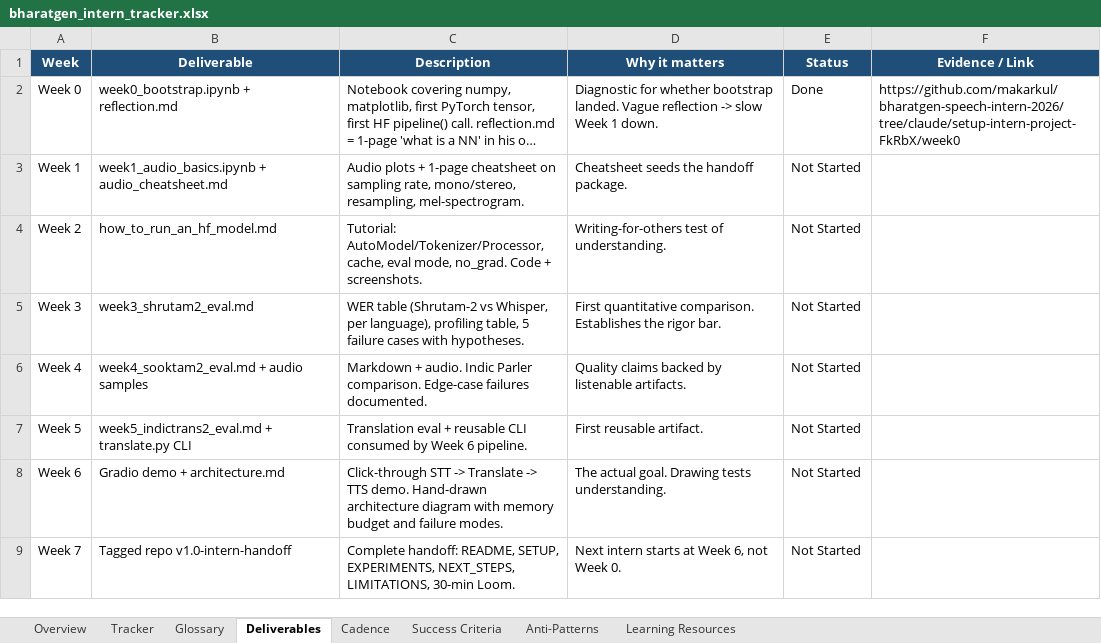
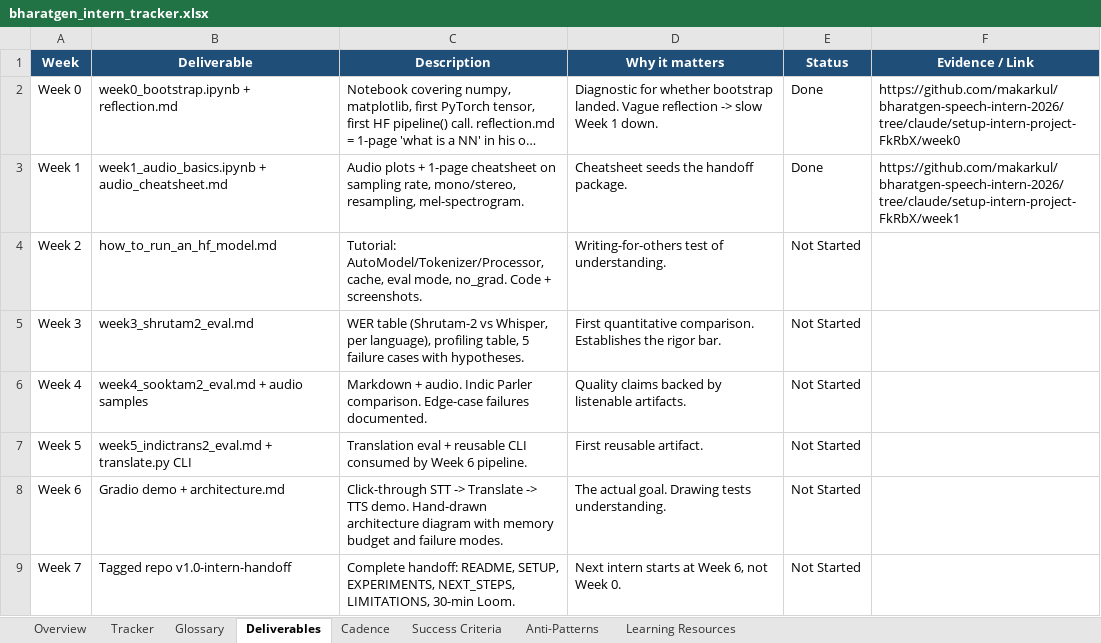
Before and after one commit to makarkul/bharatgen-speech-intern-2026, an Excel workbook: docs/bharatgen_intern_tracker.xlsx, sheet Deliverables, drawn as a sheet; long unchanged cells end in …; values as stored, in another font and other column widths than the file's, no borders; conditional formats not drawn; the diff names each change by its address in the sheet, - before the commit and + after, or states it on an @@ line.

```diff
--- a/docs/bharatgen_intern_tracker.xlsx (sheet Deliverables)
+++ b/docs/bharatgen_intern_tracker.xlsx (sheet Deliverables)
-E3 (Status): Not Started
+E3 (Status): Done
-F3 (Evidence / Link): (empty)
+F3 (Evidence / Link): https://github.com/makarkul/bharatgen-speech-intern-2026/tree/claude/setup-intern-project-FkRbX/week1
```
Also changed, not shown: sheet Tracker, 2 other files.
